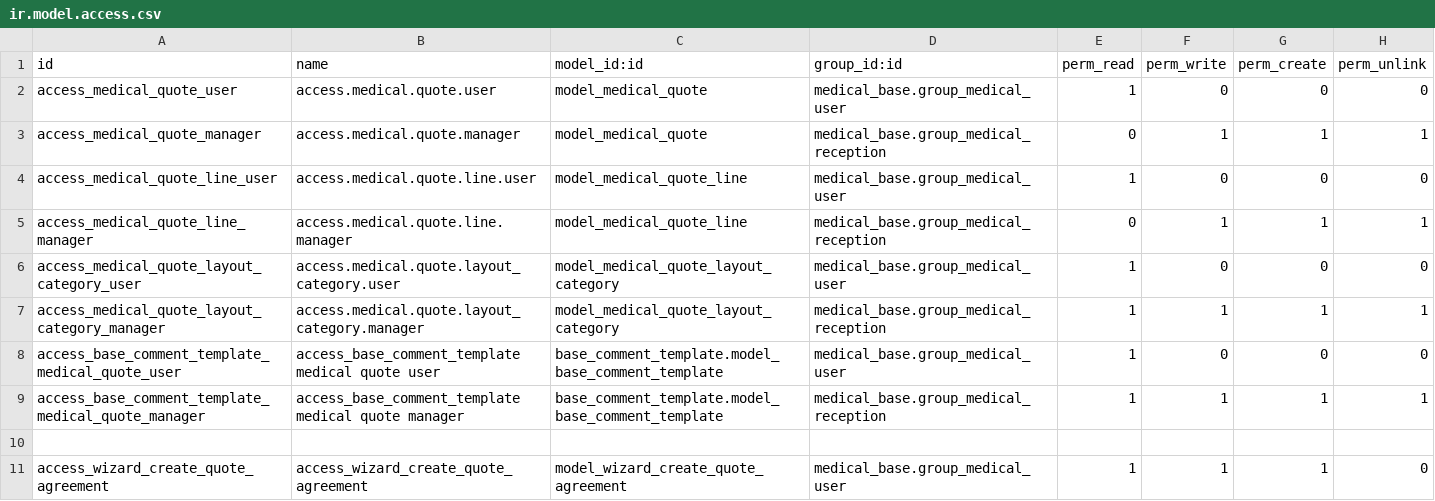
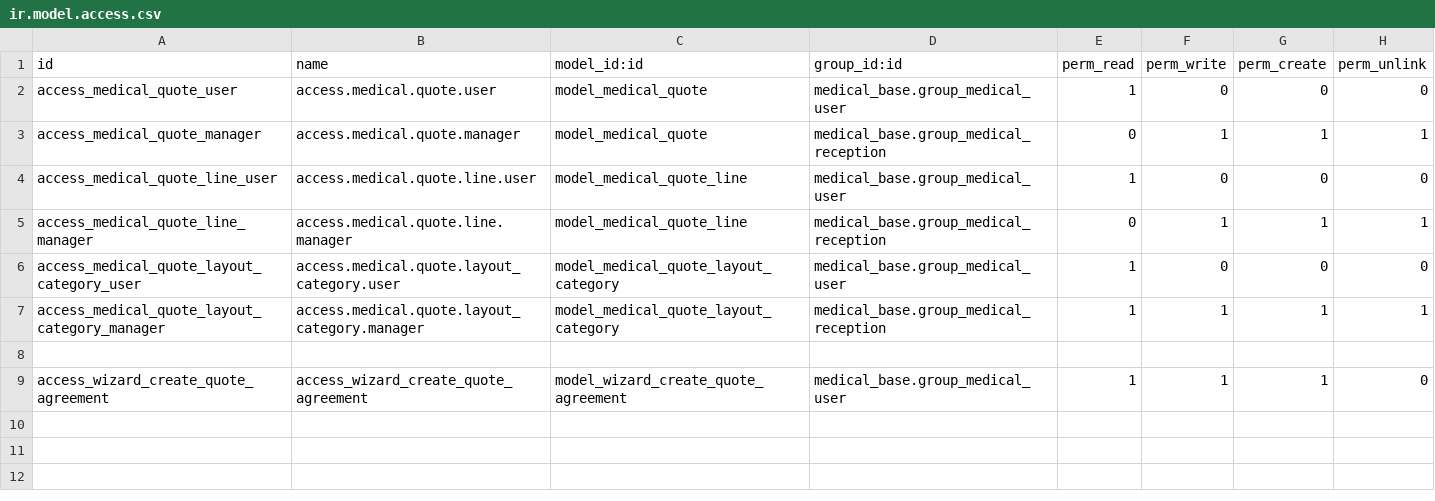
Before and after one commit to tegin/cb-medical, a CSV file: cb_medical_quote/security/ir.model.access.csv, drawn as a sheet; the diff names each change by its address in the sheet, - before the commit and + after, or states it on an @@ line.

Commit message:
[IMP] cb_medical_quote: Removed base.comment.template dependency

```diff
--- a/cb_medical_quote/security/ir.model.access.csv
+++ b/cb_medical_quote/security/ir.model.access.csv
-row 8: access_base_comment_template_medical_quote_user | access_base_comment_template medical quote user | base_comment_template.model_base_comment_template | medical_base.group_medical_user | 1 | 0 | 0 | 0
-row 9: access_base_comment_template_medical_quote_manager | access_base_comment_template medical quote manager | base_comment_template.model_base_comment_template | medical_base.group_medical_reception | 1 | 1 | 1 | 1
```
Also changed, not shown: 7 other files.
